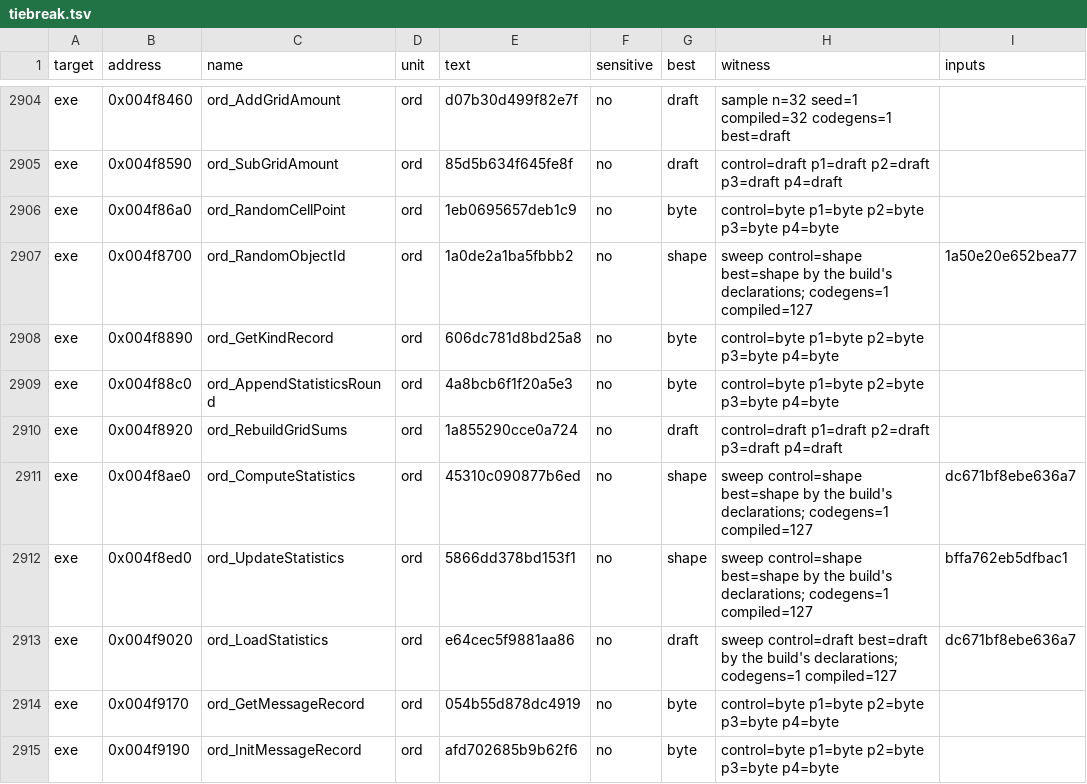
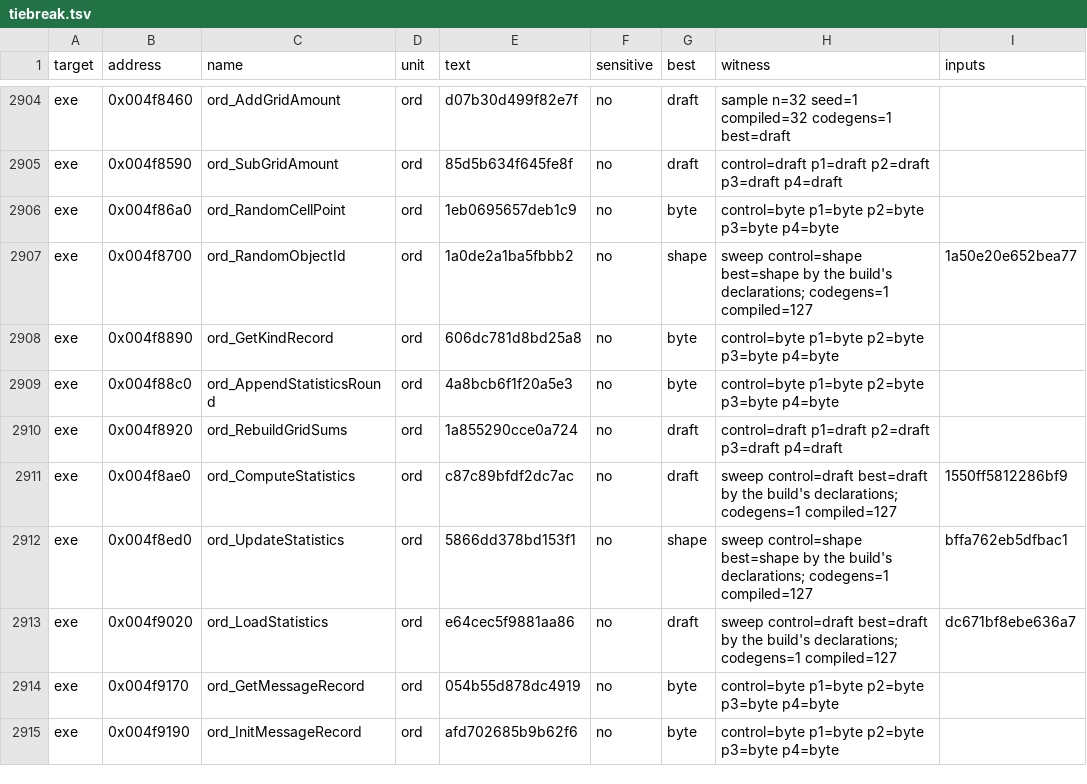
Before and after one commit to andre-tebart/gildegold, a TSV file: ledger/tiebreak.tsv, drawn as a sheet; only a part is shown, gaps mark what is left out.

```diff
--- a/ledger/tiebreak.tsv
+++ b/ledger/tiebreak.tsv
@@ -2910,3 +2910,3 @@ exe	0x004f88c0	ord_AppendStatisticsRound	ord	4a8bcb6f1f20a5e3	no	byte	control=by
 exe	0x004f8920	ord_RebuildGridSums	ord	1a855290cce0a724	no	draft	control=draft p1=draft p2=draft p3=draft p4=draft	
-exe	0x004f8ae0	ord_ComputeStatistics	ord	45310c090877b6ed	no	shape	sweep control=shape best=shape by the build's declarations; codegens=1 compiled=127	dc671bf8ebe636a7
+exe	0x004f8ae0	ord_ComputeStatistics	ord	c87c89bfdf2dc7ac	no	draft	sweep control=draft best=draft by the build's declarations; codegens=1 compiled=127	1550ff5812286bf9
 exe	0x004f8ed0	ord_UpdateStatistics	ord	5866dd378bd153f1	no	shape	sweep control=shape best=shape by the build's declarations; codegens=1 compiled=127	bffa762eb5dfbac1
```
Also changed, not shown: 2 other files.
